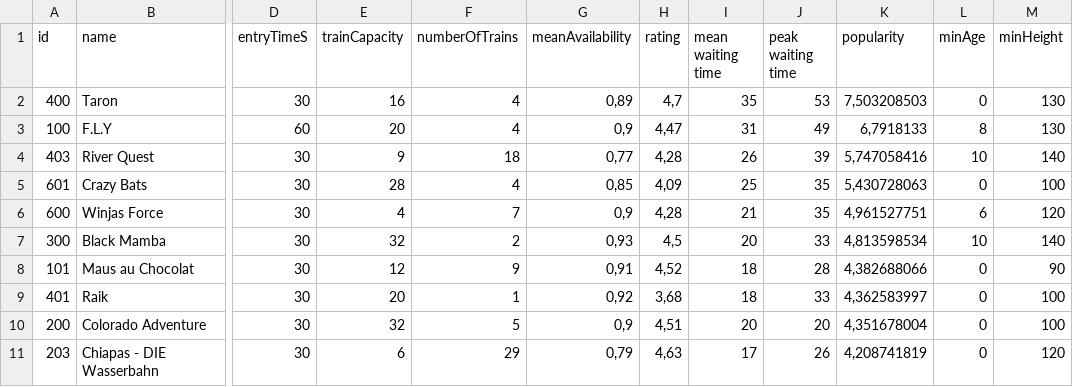
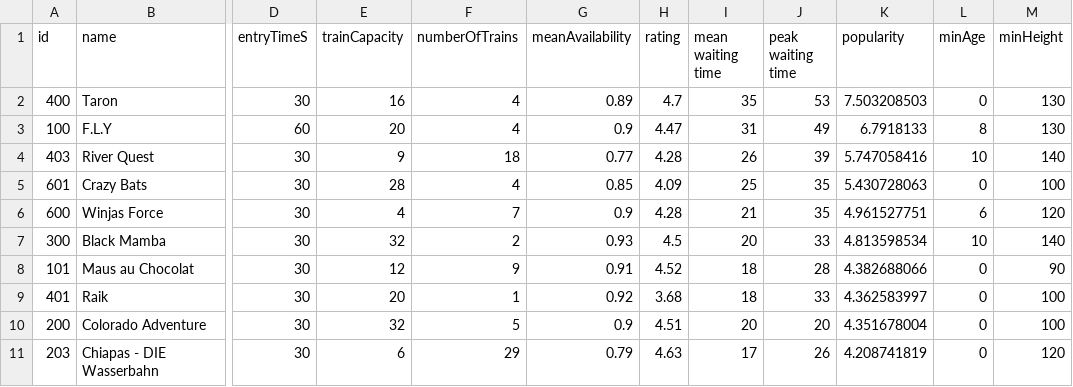
Before and after one commit to KuerbisKuchen02/ptsd, a CSV file: data/ptsd.csv, drawn as a sheet; only a part is shown, gaps mark what is left out; the diff covers the shown part only; the diff names each change by its address in the sheet, - before the commit and + after, or states it on an @@ line.

Commit message:
fix: replace , with .

```diff
--- a/data/ptsd.csv
+++ b/data/ptsd.csv
-G2 (meanAvailability): 0,89
+G2 (meanAvailability): 0.89
-H2 (rating): 4,7
+H2 (rating): 4.7
-K2 (popularity): 7,503208503
+K2 (popularity): 7.503208503
-G3 (meanAvailability): 0,9
+G3 (meanAvailability): 0.9
-H3 (rating): 4,47
+H3 (rating): 4.47
-K3 (popularity): 6,7918133
+K3 (popularity): 6.7918133
-G4 (meanAvailability): 0,77
+G4 (meanAvailability): 0.77
-H4 (rating): 4,28
+H4 (rating): 4.28
-K4 (popularity): 5,747058416
+K4 (popularity): 5.747058416
-G5 (meanAvailability): 0,85
+G5 (meanAvailability): 0.85
-H5 (rating): 4,09
+H5 (rating): 4.09
-K5 (popularity): 5,430728063
+K5 (popularity): 5.430728063
-G6 (meanAvailability): 0,9
+G6 (meanAvailability): 0.9
-H6 (rating): 4,28
+H6 (rating): 4.28
-K6 (popularity): 4,961527751
+K6 (popularity): 4.961527751
-G7 (meanAvailability): 0,93
+G7 (meanAvailability): 0.93
-H7 (rating): 4,5
+H7 (rating): 4.5
-K7 (popularity): 4,813598534
+K7 (popularity): 4.813598534
-G8 (meanAvailability): 0,91
+G8 (meanAvailability): 0.91
-H8 (rating): 4,52
+H8 (rating): 4.52
-K8 (popularity): 4,382688066
+K8 (popularity): 4.382688066
-G9 (meanAvailability): 0,92
+G9 (meanAvailability): 0.92
-H9 (rating): 3,68
+H9 (rating): 3.68
-K9 (popularity): 4,362583997
+K9 (popularity): 4.362583997
-G10 (meanAvailability): 0,9
+G10 (meanAvailability): 0.9
-H10 (rating): 4,51
+H10 (rating): 4.51
-K10 (popularity): 4,351678004
+K10 (popularity): 4.351678004
-G11 (meanAvailability): 0,79
+G11 (meanAvailability): 0.79
-H11 (rating): 4,63
+H11 (rating): 4.63
-K11 (popularity): 4,208741819
+K11 (popularity): 4.208741819
```
Also changed, not shown: 66 edited cells elsewhere in this file.
